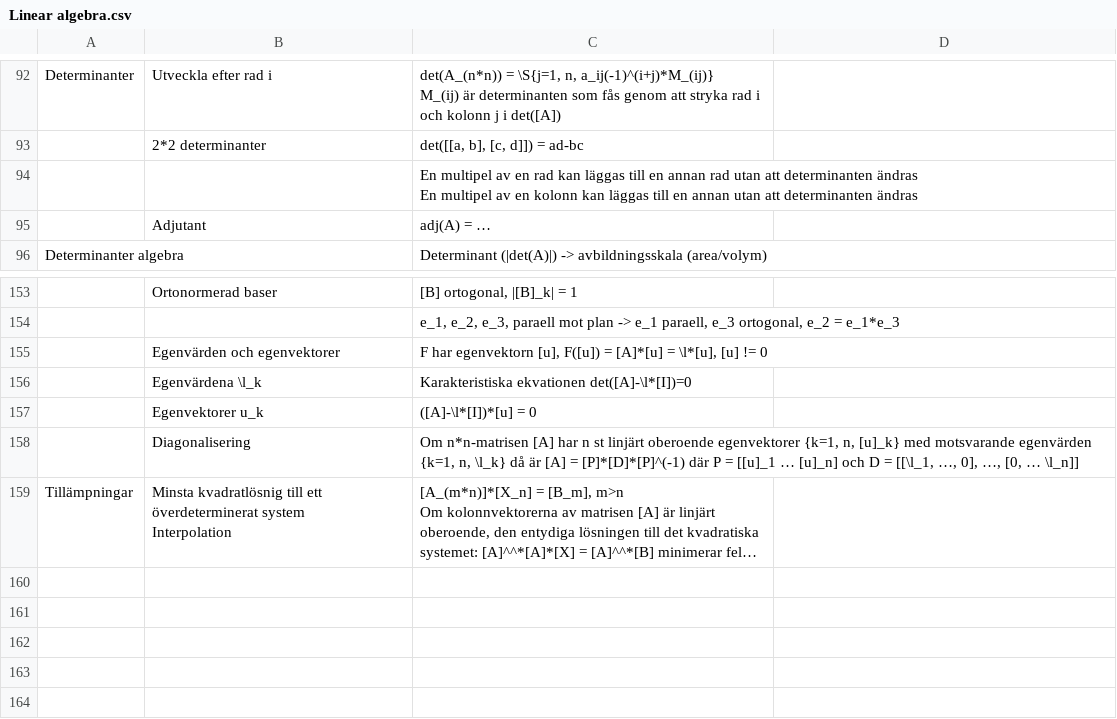
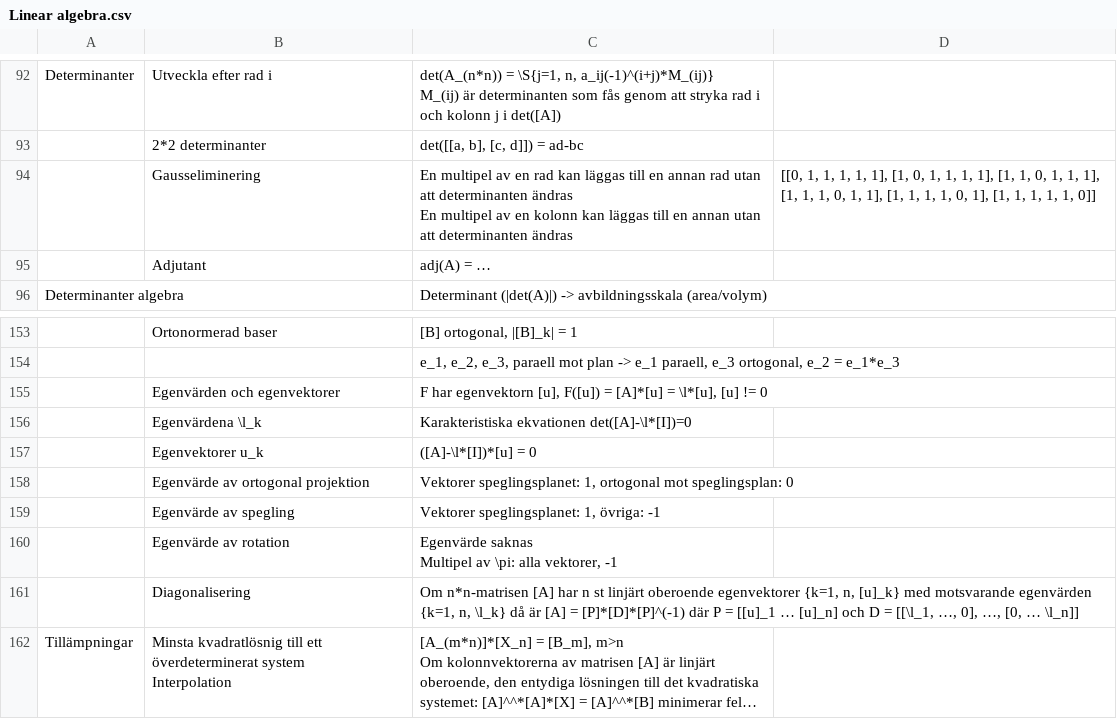
Before and after one commit to mo-mosverkstad/Bookkeeping_backup, a CSV file: Bookkeeping/Mathematics reference sheet/Linear algebra.csv, drawn as a sheet; only a part is shown, gaps mark what is left out; long unchanged cells end in …; ↵ is a line break in a cell; the diff names each change by its address in the sheet, - before the commit and + after, or states it on an @@ line.

Commit message:
Add mathematics part and OOA&D

```diff
--- a/Bookkeeping/Mathematics reference sheet/Linear algebra.csv
+++ b/Bookkeeping/Mathematics reference sheet/Linear algebra.csv
-B94: (empty)
+B94: Gausseliminering
-D94: (empty)
+D94: [[0, 1, 1, 1, 1, 1], [1, 0, 1, 1, 1, 1], [1, 1, 0, 1, 1, 1], [1, 1, 1, 0, 1, 1], [1, 1, 1, 1, 0, 1], [1, 1, 1, 1, 1, 0]]
+row 158:  | Egenvärde av ortogonal projektion | Vektorer speglingsplanet: 1, ortogonal mot speglingsplan: 0
+row 159:  | Egenvärde av spegling | Vektorer speglingsplanet: 1, övriga: -1
+row 160:  | Egenvärde av rotation | Egenvärde saknas ↵ Multipel av \pi: alla vektorer, -1
```
Also changed, not shown: 3 other files.
